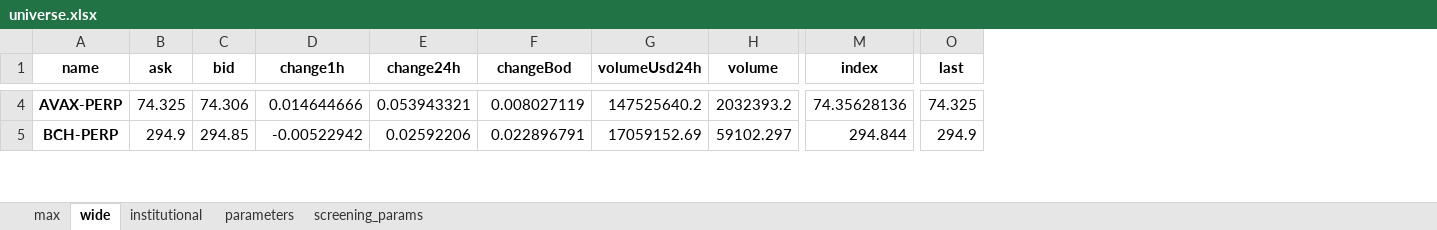
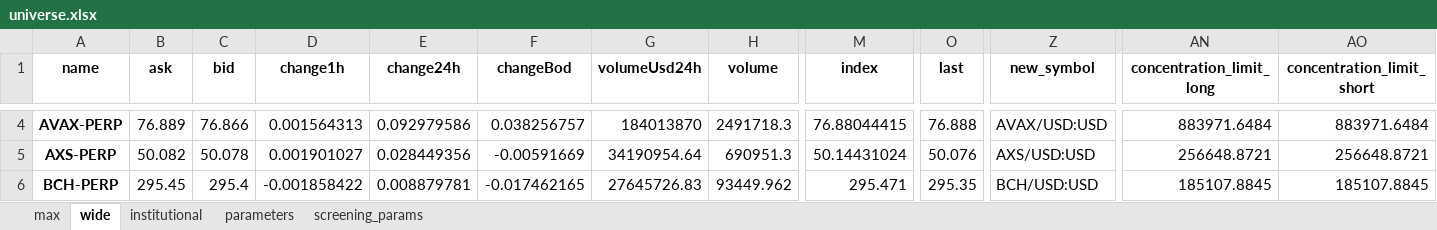
Before and after one commit to hhchhchhchhc/DynamicHedgeBacktest, an Excel workbook: DerivativeArbitrage/Runtime/configs/universe.xlsx, sheet wide, drawn as a sheet; only a part is shown, gaps mark what is left out; values as stored, in another font and other column widths than the file's, no borders; addresses are those after the commit; rows hold the shown columns only; the diff covers the shown part only; the diff names each change by its address in the sheet, - before the commit and + after, or states it on an @@ line.

```diff
--- a/DerivativeArbitrage/Runtime/configs/universe.xlsx (sheet wide)
+++ b/DerivativeArbitrage/Runtime/configs/universe.xlsx (sheet wide)
+column Z (new_symbol), row 4: AVAX/USD:USD; row 6: BCH/USD:USD
+column AN (concentration_limit_long), row 4: 883971.6484; row 6: 185107.8845
+column AO (concentration_limit_short), row 4: 883971.6484; row 6: 185107.8845
-B4 (ask): 74.325
+B4 (ask): 76.889
-C4 (bid): 74.306
+C4 (bid): 76.866
-D4 (change1h): 0.014644666
+D4 (change1h): 0.001564313
-E4 (change24h): 0.053943321
+E4 (change24h): 0.092979586
-F4 (changeBod): 0.008027119
+F4 (changeBod): 0.038256757
-G4 (volumeUsd24h): 147525640.2
+G4 (volumeUsd24h): 184013870
-H4 (volume): 2032393.2
+H4 (volume): 2491718.3
-M4 (index): 74.35628136
+M4 (index): 76.88044415
-O4 (last): 74.325
+O4 (last): 76.888
+row 5: AXS-PERP | 50.082 | 50.078 | 0.001901027 | 0.028449356 | -0.00591669 | 34190954.64 | 690951.3 | 50.14431024 | 50.076 | AXS/USD:USD | 256648.8721 | 256648.8721
-B6 (ask): 294.9
+B6 (ask): 295.45
-C6 (bid): 294.85
+C6 (bid): 295.4
-D6 (change1h): -0.00522942
+D6 (change1h): -0.001858422
-E6 (change24h): 0.02592206
+E6 (change24h): 0.008879781
-F6 (changeBod): 0.022896791
+F6 (changeBod): -0.017462165
-G6 (volumeUsd24h): 17059152.69
+G6 (volumeUsd24h): 27645726.83
-H6 (volume): 59102.297
+H6 (volume): 93449.962
-M6 (index): 294.844
+M6 (index): 295.471
-O6 (last): 294.9
+O6 (last): 295.35
```
Also changed, not shown: 3 added rows, 3 removed rows and 539 edited cells elsewhere in this sheet, sheet max, sheet institutional, sheet parameters, DerivativeArbitrage/Runtime/configs/static_params.xlsx, 2 other files.
